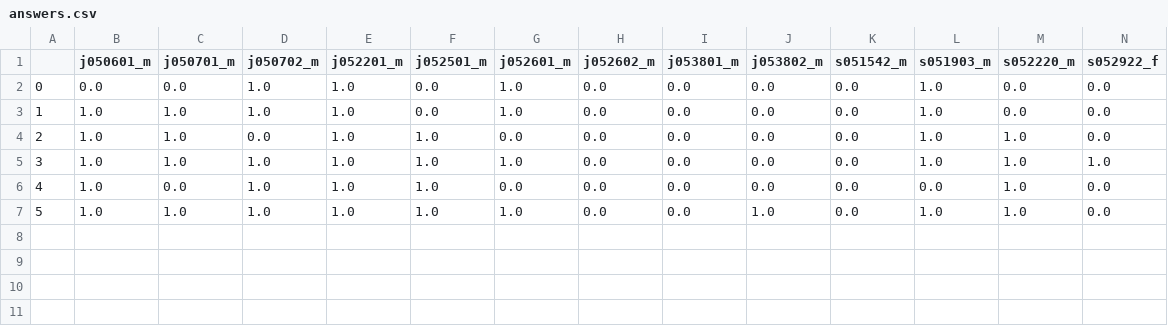
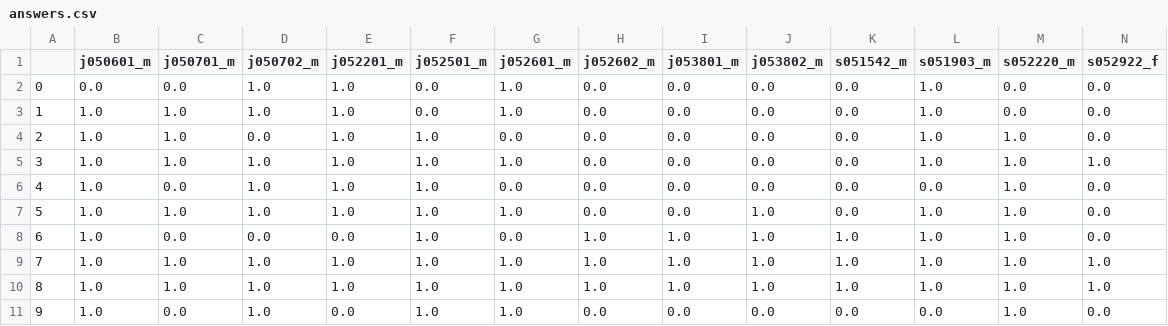
Before and after one commit to resumesai/resumesai.github.io, a CSV file: analysis/answers.csv, drawn as a sheet; only a part is shown; rows hold the shown columns only; the diff names each change by its address in the sheet, - before the commit and + after, or states it on an @@ line.

```diff
--- a/analysis/answers.csv
+++ b/analysis/answers.csv
+row 8: 6 | 1.0 | 0.0 | 0.0 | 0.0 | 1.0 | 0.0 | 1.0 | 1.0 | 1.0 | 1.0 | 1.0 | 1.0 | 0.0
+row 9: 7 | 1.0 | 1.0 | 1.0 | 1.0 | 1.0 | 1.0 | 1.0 | 1.0 | 1.0 | 1.0 | 1.0 | 1.0 | 1.0
+row 10: 8 | 1.0 | 1.0 | 1.0 | 1.0 | 1.0 | 1.0 | 1.0 | 1.0 | 1.0 | 1.0 | 1.0 | 1.0 | 1.0
+row 11: 9 | 1.0 | 0.0 | 1.0 | 0.0 | 1.0 | 1.0 | 0.0 | 0.0 | 0.0 | 0.0 | 0.0 | 1.0 | 0.0
```
Also changed, not shown: analysis/raters.csv, 29 other files.
